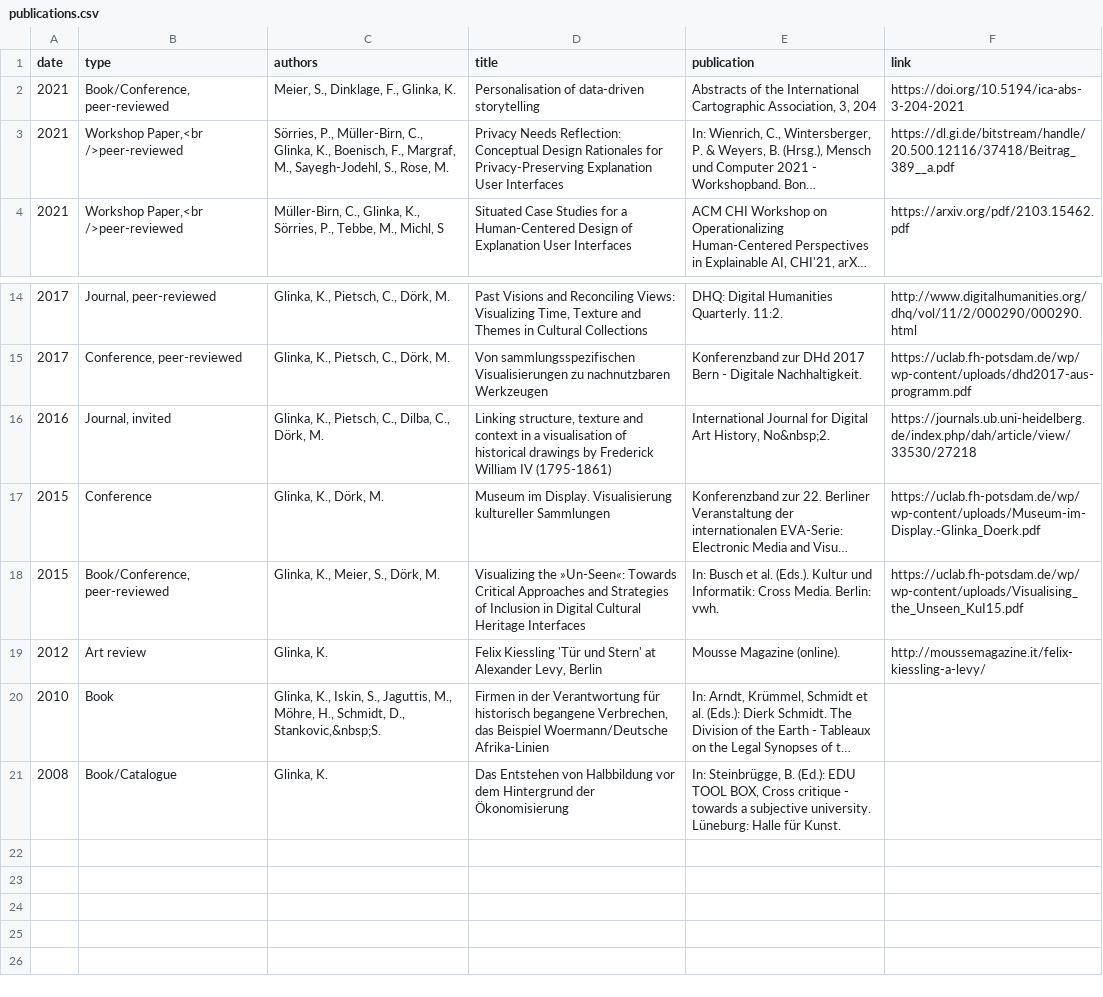
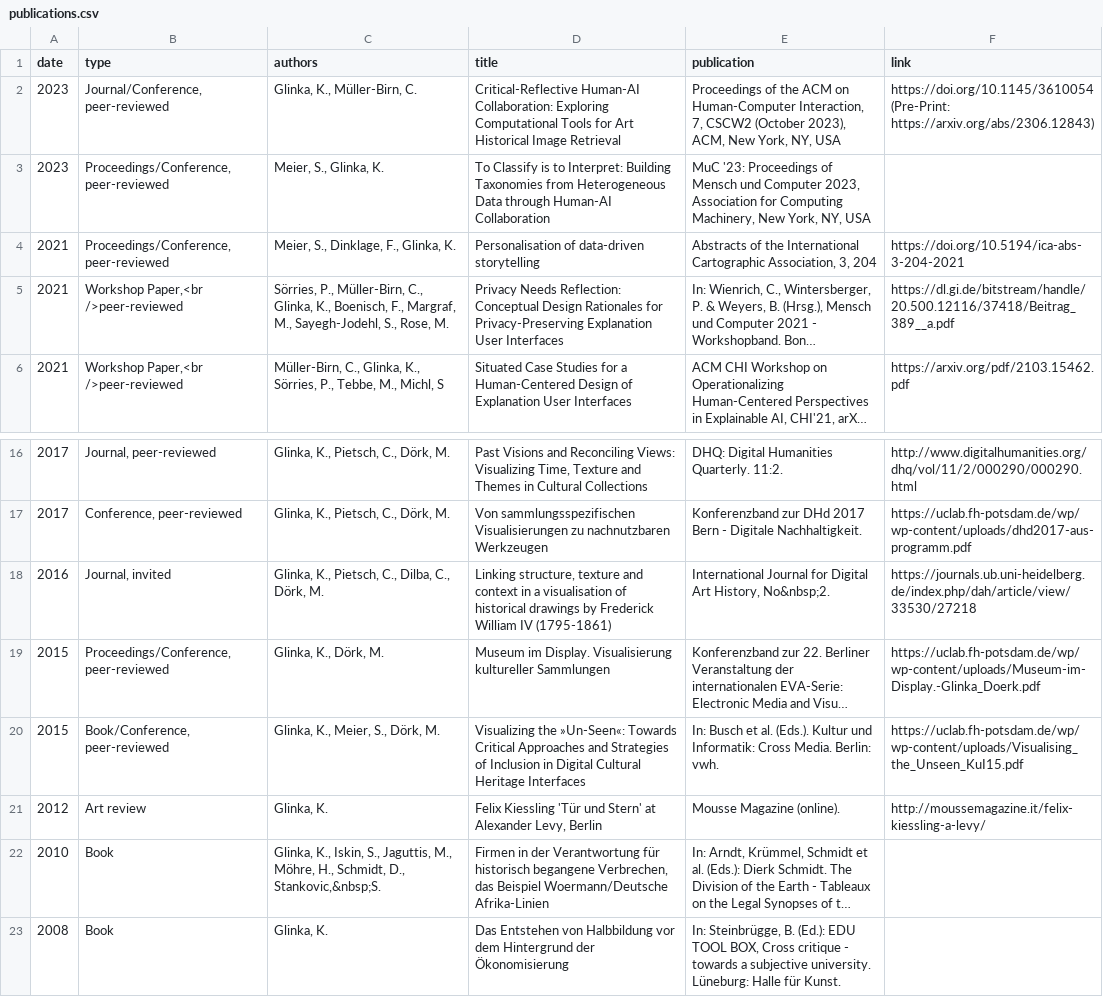
Before and after one commit to glinkat/katringlinka.de, a CSV file: _data/publications.csv, drawn as a sheet; only a part is shown, gaps mark what is left out; long unchanged cells end in …; addresses are those after the commit; the diff names each change by its address in the sheet, - before the commit and + after, or states it on an @@ line.

Commit message:
commit

```diff
--- a/_data/publications.csv
+++ b/_data/publications.csv
+row 2: 2023 | Journal/Conference, peer-reviewed | Glinka, K., Müller-Birn, C. | Critical-Reflective Human-AI Collaboration: Exploring Computational Tools for Art Historical Image Retrieval | Proceedings of the ACM on Human-Computer Interaction, 7, CSCW2 (October 2023), ACM, New York, NY, USA | https://doi.org/10.1145/3610054 (Pre-Print: https://arxiv.org/abs/2306.12843)
+row 3: 2023 | Proceedings/Conference, peer-reviewed | Meier, S., Glinka, K. | To Classify is to Interpret: Building Taxonomies from Heterogeneous Data through Human-AI Collaboration | MuC '23: Proceedings of Mensch und Computer 2023, Association for Computing Machinery, New York, NY, USA
-B4 (type): Book/Conference, peer-reviewed
+B4 (type): Proceedings/Conference, peer-reviewed
-B19 (type): Conference
+B19 (type): Proceedings/Conference, peer-reviewed
-B23 (type): Book/Catalogue
+B23 (type): Book
```
